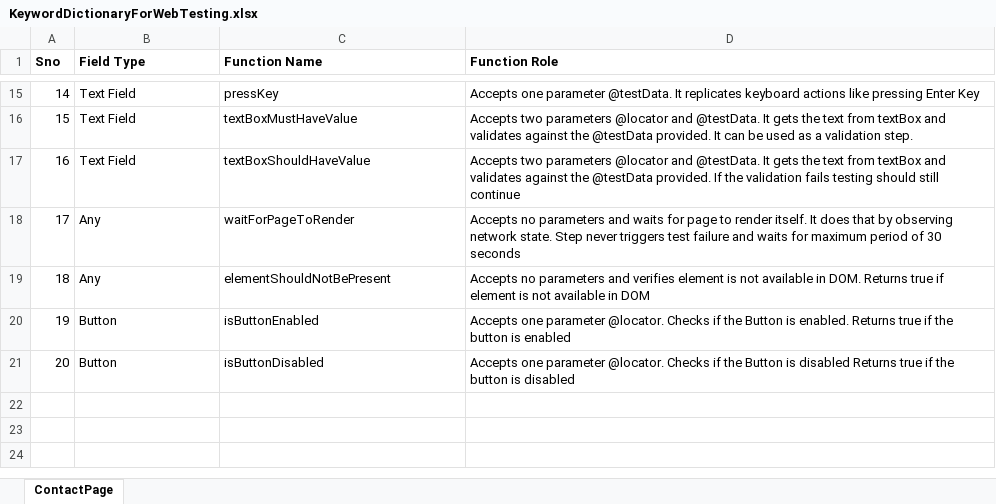
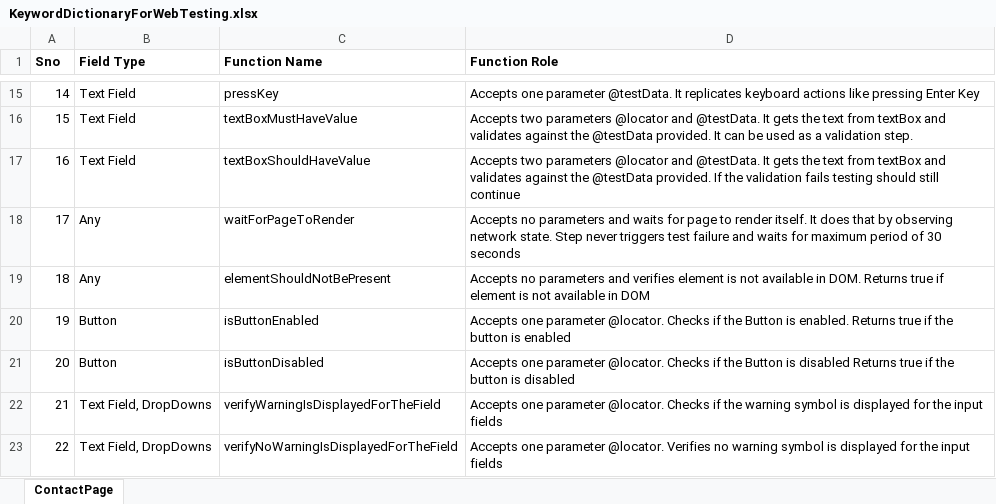
Before and after one commit to GurcharanJadaun/CouchBase, an Excel workbook: src/main/resources/CompilerDictionary/KeywordDictionary/KeywordDictionaryForWebTesting.xlsx, sheet ContactPage, drawn as a sheet; only a part is shown, gaps mark what is left out; values as stored, in another font and other column widths than the file's, no borders; the diff names each change by its address in the sheet, - before the commit and + after, or states it on an @@ line.

Commit message:
update locators for testing

```diff
--- a/src/main/resources/CompilerDictionary/KeywordDictionary/KeywordDictionaryForWebTesting.xlsx (sheet ContactPage)
+++ b/src/main/resources/CompilerDictionary/KeywordDictionary/KeywordDictionaryForWebTesting.xlsx (sheet ContactPage)
+row 22: 21 | Text Field, DropDowns | verifyWarningIsDisplayedForTheField | Accepts one parameter @locator. Checks if the warning symbol is displayed for the input fields
+row 23: 22 | Text Field, DropDowns | verifyNoWarningIsDisplayedForTheField | Accepts one parameter @locator. Verifies no warning symbol is displayed for the input fields
```
Also changed, not shown: 2 other files.
